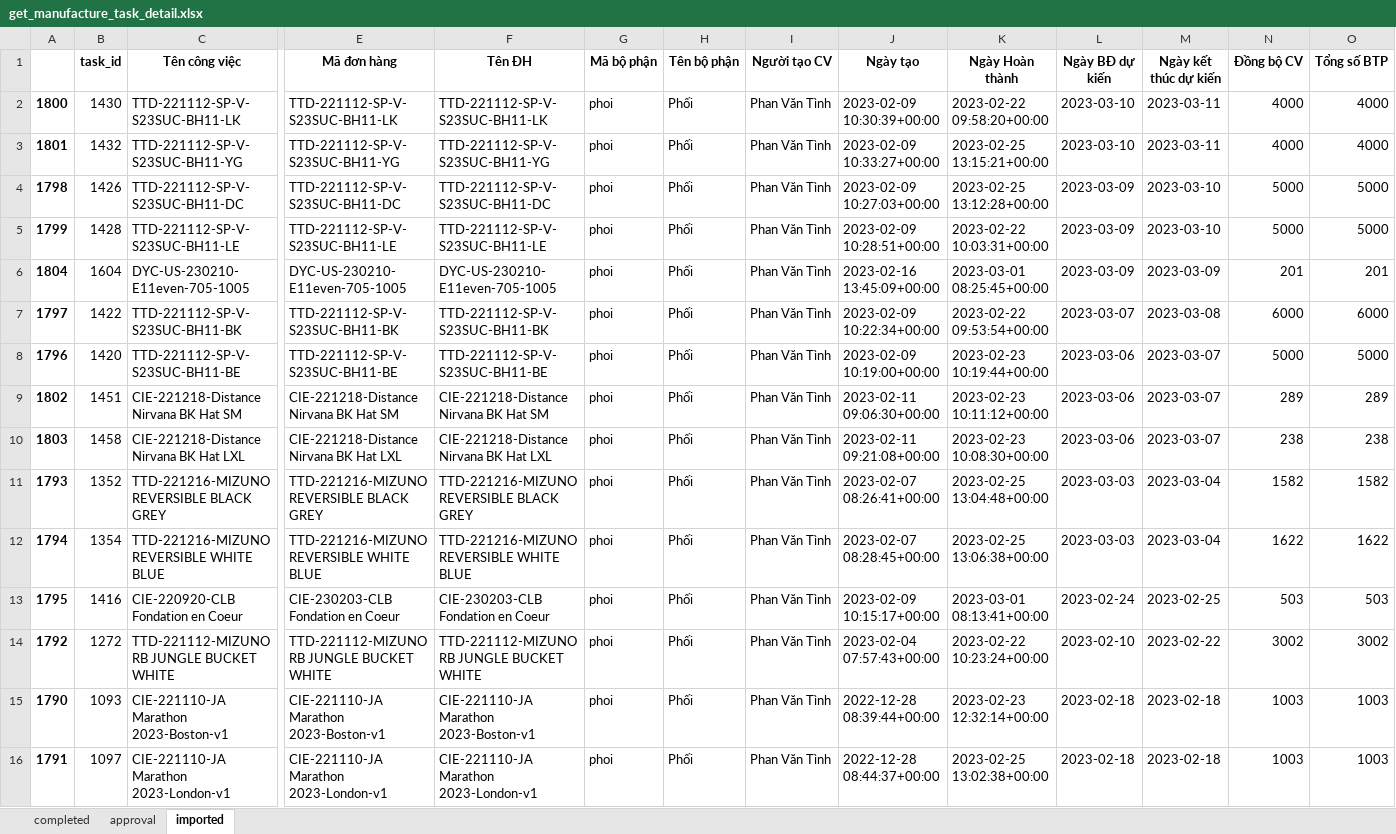
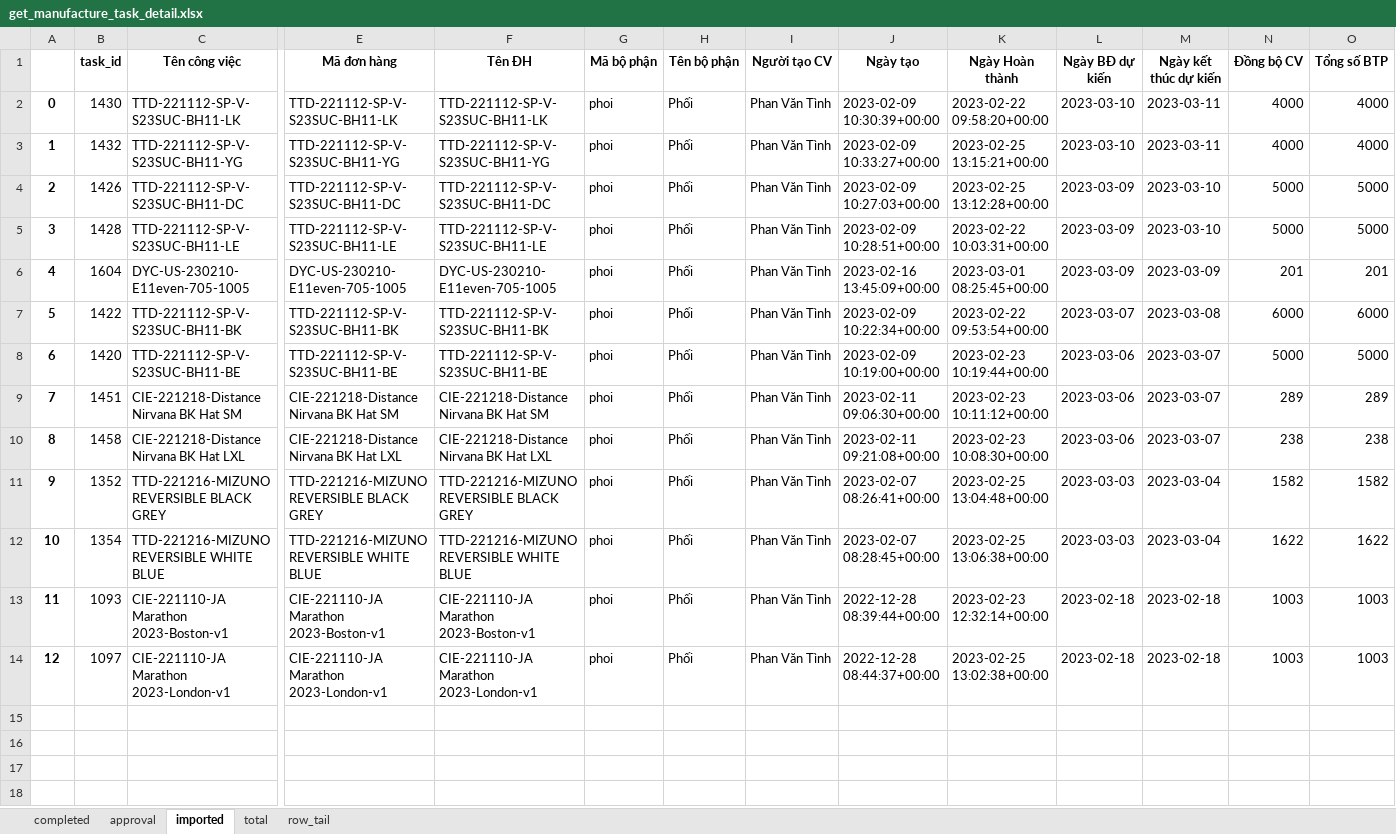
Before and after one commit to Thang1703hrsh/TMSDjango, an Excel workbook: dataDA/get_manufacture_task_detail.xlsx, sheet imported, drawn as a sheet; only a part is shown, gaps mark what is left out; values as stored, in another font and other column widths than the file's, no borders; removed rows and columns are numbered as before the commit, all else as after; rows hold the shown columns only; the diff names each change by its address in the sheet, - before the commit and + after, or states it on an @@ line.

```diff
--- a/dataDA/get_manufacture_task_detail.xlsx (sheet imported)
+++ b/dataDA/get_manufacture_task_detail.xlsx (sheet imported)
+sheet tab: total
+sheet tab: row_tail
-A2: 1800
+A2: 0
-A3: 1801
+A3: 1
-A4: 1798
+A4: 2
-A5: 1799
+A5: 3
-A6: 1804
+A6: 4
-A7: 1797
+A7: 5
-A8: 1796
+A8: 6
-A9: 1802
+A9: 7
-A10: 1803
+A10: 8
-A11: 1793
+A11: 9
-A12: 1794
+A12: 10
-row 13: 1795 | 1416 | CIE-220920-CLB Fondation en Coeur | CIE-230203-CLB Fondation en Coeur | CIE-230203-CLB Fondation en Coeur | phoi | Phối | Phan Văn Tình | 2023-02-09 10:15:17+00:00 | 2023-03-01 08:13:41+00:00 | 2023-02-24 | 2023-02-25 | 503 | 503
-row 14: 1792 | 1272 | TTD-221112-MIZUNO RB JUNGLE BUCKET WHITE | TTD-221112-MIZUNO RB JUNGLE BUCKET WHITE | TTD-221112-MIZUNO RB JUNGLE BUCKET WHITE | phoi | Phối | Phan Văn Tình | 2023-02-04 07:57:43+00:00 | 2023-02-22 10:23:24+00:00 | 2023-02-10 | 2023-02-22 | 3002 | 3002
-A13: 1790
+A13: 11
-A14: 1791
+A14: 12
```
Also changed, not shown: sheet completed, sheet approval, hidden cells, 7 other files.
